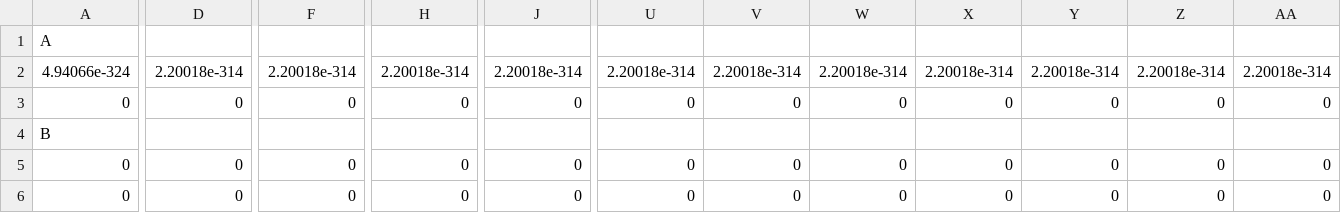
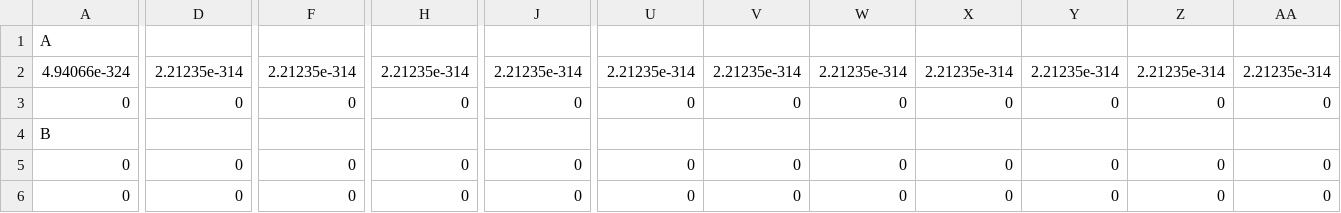
Before and after one commit to deri9377/CSCI2270FinalProject, a CSV file: linearProbing.csv, drawn as a sheet; only a part is shown, gaps mark what is left out; the diff covers the shown part only; the diff names each change by its address in the sheet, - before the commit and + after, or states it on an @@ line.

```diff
--- a/linearProbing.csv
+++ b/linearProbing.csv
-D2: 2.20018e-314
+D2: 2.21235e-314
-F2: 2.20018e-314
+F2: 2.21235e-314
-H2: 2.20018e-314
+H2: 2.21235e-314
-J2: 2.20018e-314
+J2: 2.21235e-314
-U2: 2.20018e-314
+U2: 2.21235e-314
-V2: 2.20018e-314
+V2: 2.21235e-314
-W2: 2.20018e-314
+W2: 2.21235e-314
-X2: 2.20018e-314
+X2: 2.21235e-314
-Y2: 2.20018e-314
+Y2: 2.21235e-314
-Z2: 2.20018e-314
+Z2: 2.21235e-314
-AA2: 2.20018e-314
+AA2: 2.21235e-314
```
Also changed, not shown: 78 edited cells elsewhere in this file, BST.csv, chaining.csv, 3 other files.
